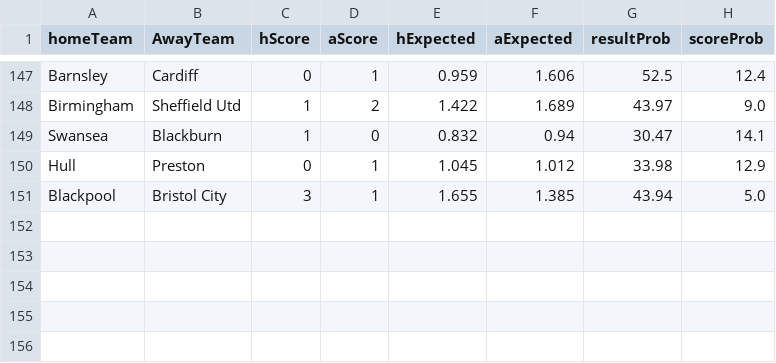
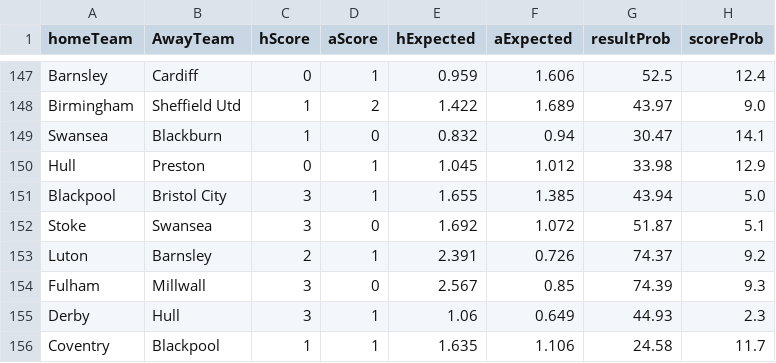
Before and after one commit to sewcio543/predictions, a CSV file: csv/AnalysisChampionship.csv, drawn as a sheet; only a part is shown, gaps mark what is left out; the diff names each change by its address in the sheet, - before the commit and + after, or states it on an @@ line.

```diff
--- a/csv/AnalysisChampionship.csv
+++ b/csv/AnalysisChampionship.csv
+row 152: Stoke | Swansea | 3 | 0 | 1.692 | 1.072 | 51.87 | 5.1
+row 153: Luton | Barnsley | 2 | 1 | 2.391 | 0.726 | 74.37 | 9.2
+row 154: Fulham | Millwall | 3 | 0 | 2.567 | 0.85 | 74.39 | 9.3
+row 155: Derby | Hull | 3 | 1 | 1.06 | 0.649 | 44.93 | 2.3
+row 156: Coventry | Blackpool | 1 | 1 | 1.635 | 1.106 | 24.58 | 11.7
```
Also changed, not shown: csv/AnalysisPremierLeague.csv, csv/Bundesliga.csv, 12 other files.
